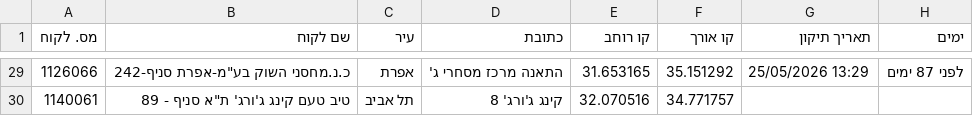
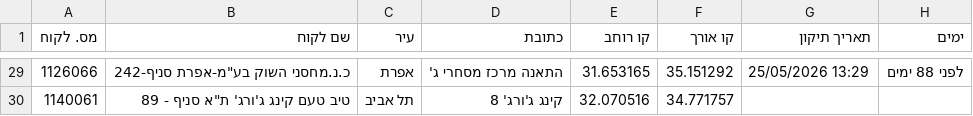
Before and after one commit to sverdlikdan-code/COLUMBUS, a CSV file: docs/gps-corrections-export.csv, drawn as a sheet; only a part is shown, gaps mark what is left out; the diff covers the shown part only.

```diff
--- a/docs/gps-corrections-export.csv
+++ b/docs/gps-corrections-export.csv
@@ -29,2 +29,2 @@
-1126066,"כ.נ.מחסני השוק בע""מ-אפרת סניף-242","אפרת","התאנה מרכז מסחרי ג'",31.653165,35.151292,"25/05/2026 13:29","לפני 87 ימים"
+1126066,"כ.נ.מחסני השוק בע""מ-אפרת סניף-242","אפרת","התאנה מרכז מסחרי ג'",31.653165,35.151292,"25/05/2026 13:29","לפני 88 ימים"
 1140061,"טיב טעם קינג ג'ורג' ת""א סניף - 89","תל אביב","קינג ג'ורג' 8",32.070516,34.771757,"",""
```
Also changed, not shown: 26 edited cells elsewhere in this file.
